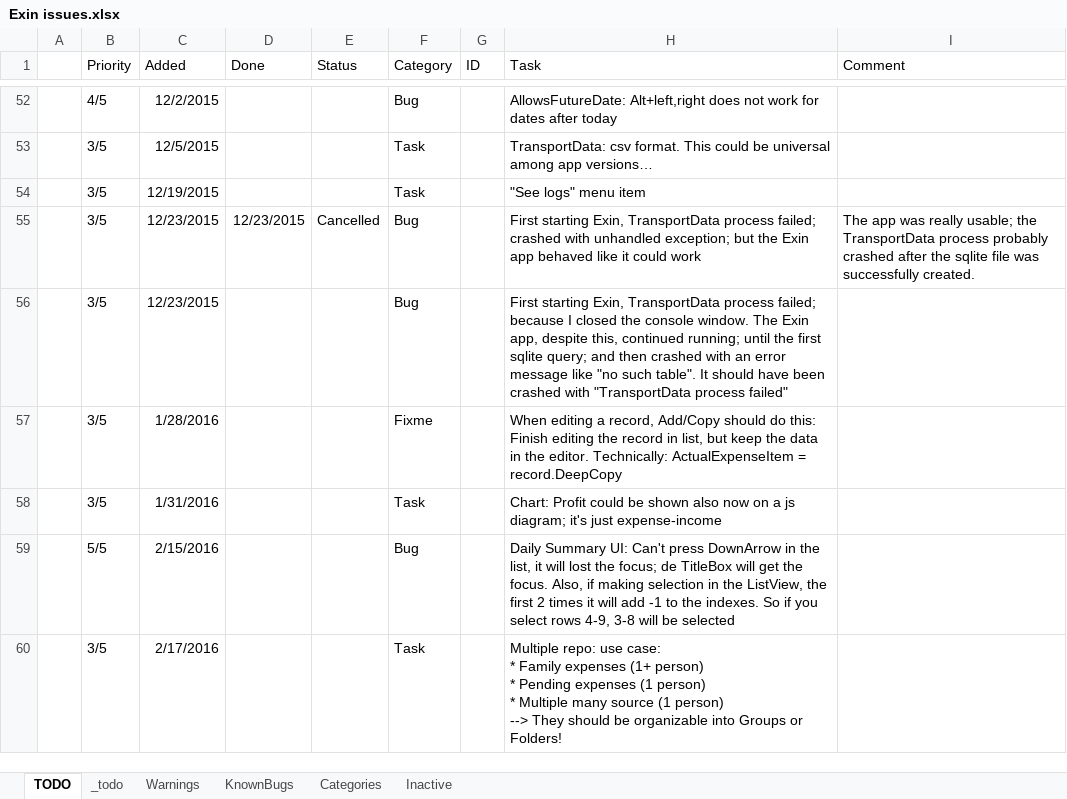
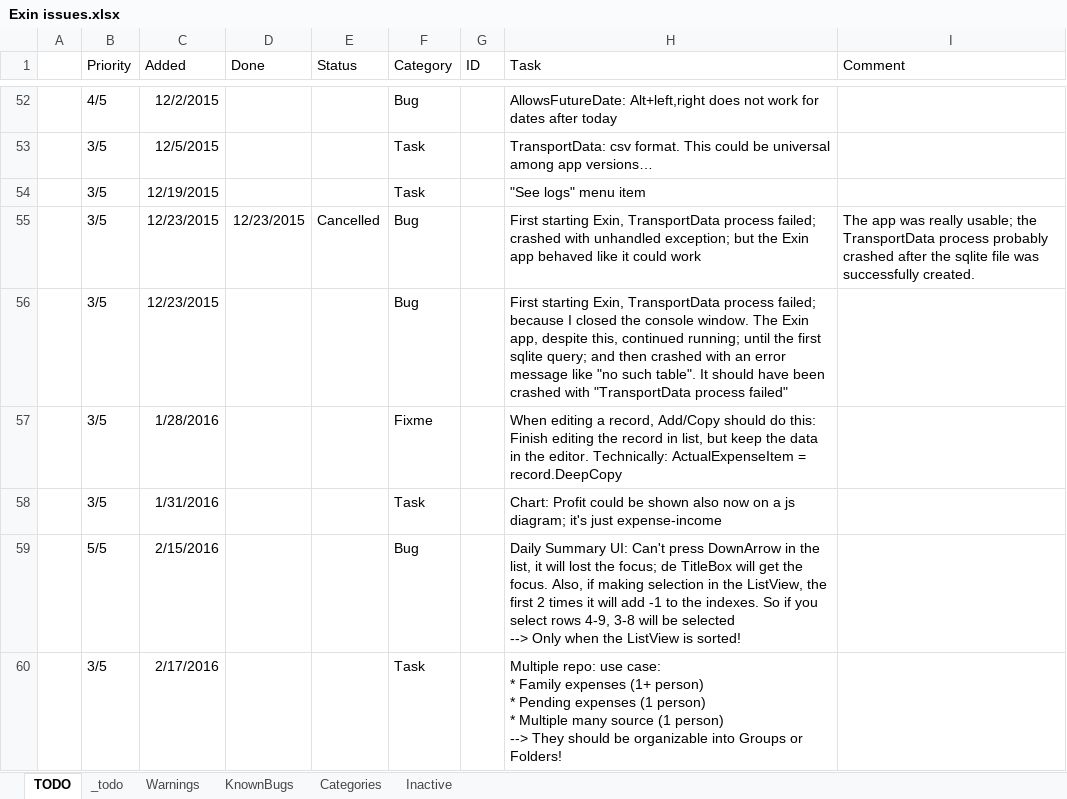
Before and after one commit to nvirth/Exin, an Excel workbook: Helpers/Exin issues.xlsx, sheet TODO, drawn as a sheet; only a part is shown, gaps mark what is left out; values as stored, in another font and other column widths than the file's, no borders; ↵ is a line break in a cell; the diff names each change by its address in the sheet, - before the commit and + after, or states it on an @@ line.

Commit message:
Updated Helpers

```diff
--- a/Helpers/Exin issues.xlsx (sheet TODO)
+++ b/Helpers/Exin issues.xlsx (sheet TODO)
-H59 (Task): …be selected
+H59 (Task): …be selected ↵ --> Only when the ListView is sorted!
```
